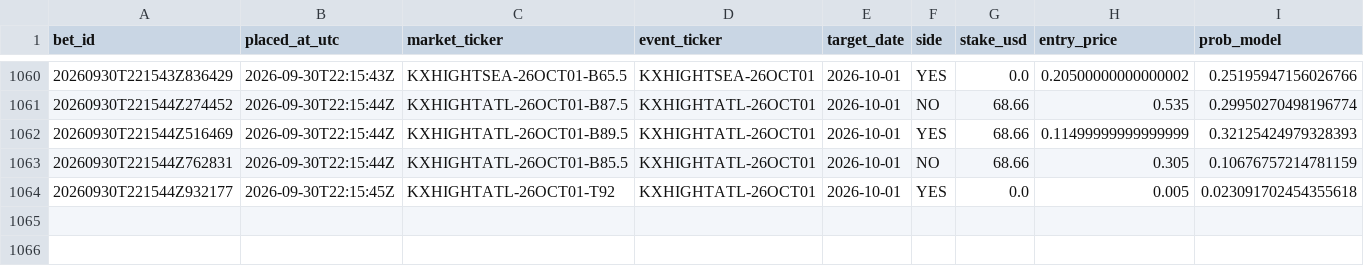
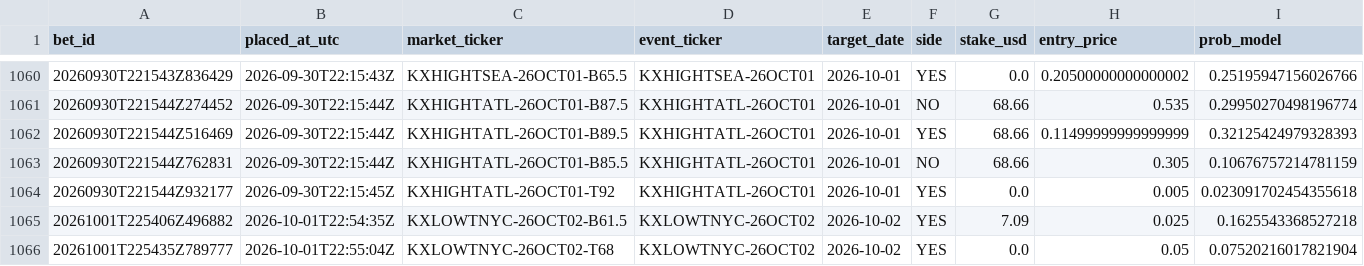
Before and after one commit to Elladriel80/Aratea, a CSV file: predictor/data/ledger/paper_bets.csv, drawn as a sheet; only a part is shown, gaps mark what is left out; rows hold the shown columns only; the diff names each change by its address in the sheet, - before the commit and + after, or states it on an @@ line.

```diff
--- a/predictor/data/ledger/paper_bets.csv
+++ b/predictor/data/ledger/paper_bets.csv
+row 1065: 20261001T225406Z496882 | 2026-10-01T22:54:35Z | KXLOWTNYC-26OCT02-B61.5 | KXLOWTNYC-26OCT02 | 2026-10-02 | YES | 7.09 | 0.025 | 0.1625543368527218
+row 1066: 20261001T225435Z789777 | 2026-10-01T22:55:04Z | KXLOWTNYC-26OCT02-T68 | KXLOWTNYC-26OCT02 | 2026-10-02 | YES | 0.0 | 0.05 | 0.07520216017821904
```
Also changed, not shown: 4 other files.
